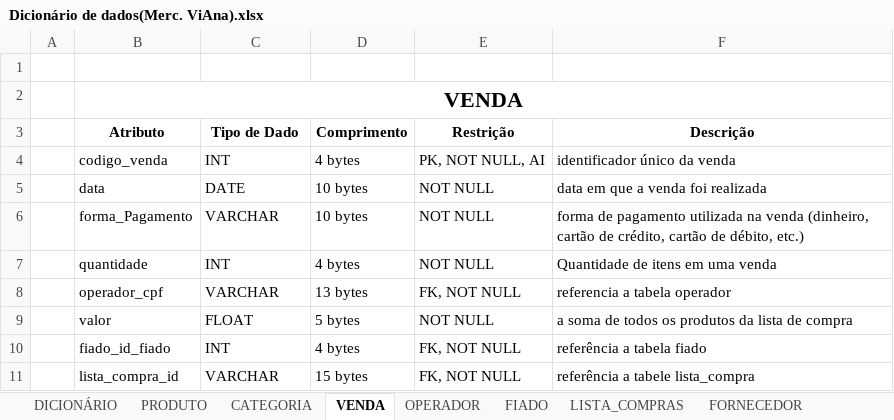
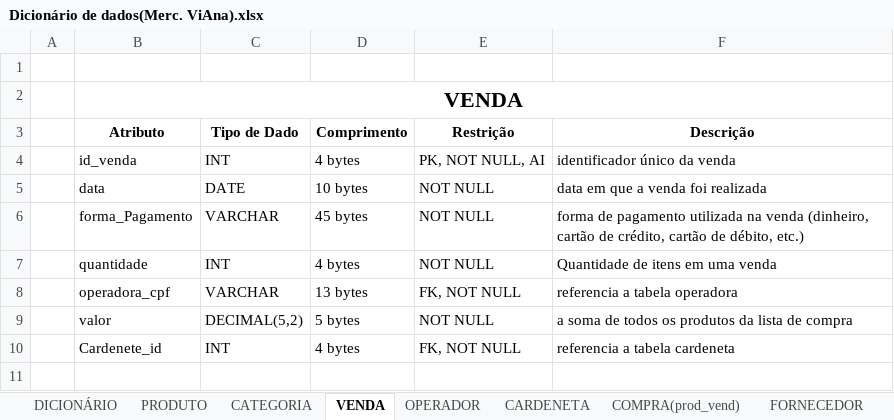
Before and after one commit to PauloQuirinoCD/MercadinhoViAna, an Excel workbook: Dicionário de dados(Merc. ViAna).xlsx, sheet VENDA, drawn as a sheet; values as stored, in another font and other column widths than the file's, no borders; the diff names each change by its address in the sheet, - before the commit and + after, or states it on an @@ line.

Commit message:
MER e atualização do dicionário de dados

```diff
--- a/Dicionário de dados(Merc. ViAna).xlsx (sheet VENDA)
+++ b/Dicionário de dados(Merc. ViAna).xlsx (sheet VENDA)
-sheet tab: FIADO
+sheet tab: CARDENETA
-sheet tab: LISTA_COMPRAS
+sheet tab: COMPRA(prod_vend)
-B4 (Atributo): codigo_venda
+B4 (Atributo): id_venda
-D6 (Comprimento): 10 bytes
+D6 (Comprimento): 45 bytes
-B8 (Atributo): operador_cpf
+B8 (Atributo): operadora_cpf
-F8 (Descrição): referencia a tabela operador
+F8 (Descrição): referencia a tabela operadora
-C9 (Tipo de Dado): FLOAT
+C9 (Tipo de Dado): DECIMAL(5,2)
-B10 (Atributo): fiado_id_fiado
+B10 (Atributo): Cardenete_id
-F10 (Descrição): referência a tabela fiado
+F10 (Descrição): referencia a tabela cardeneta
-row 11:  | lista_compra_id | VARCHAR | 15 bytes | FK, NOT NULL | referência a tabele lista_compra
```
Also changed, not shown: sheet DICIONÁRIO, sheet CARDENETA, sheet COMPRA(prod_vend), sheet PRODUTO, sheet FORNECEDOR, sheet PRODUTO_FORNECEDOR, other sheet tabs, 2 other files.
